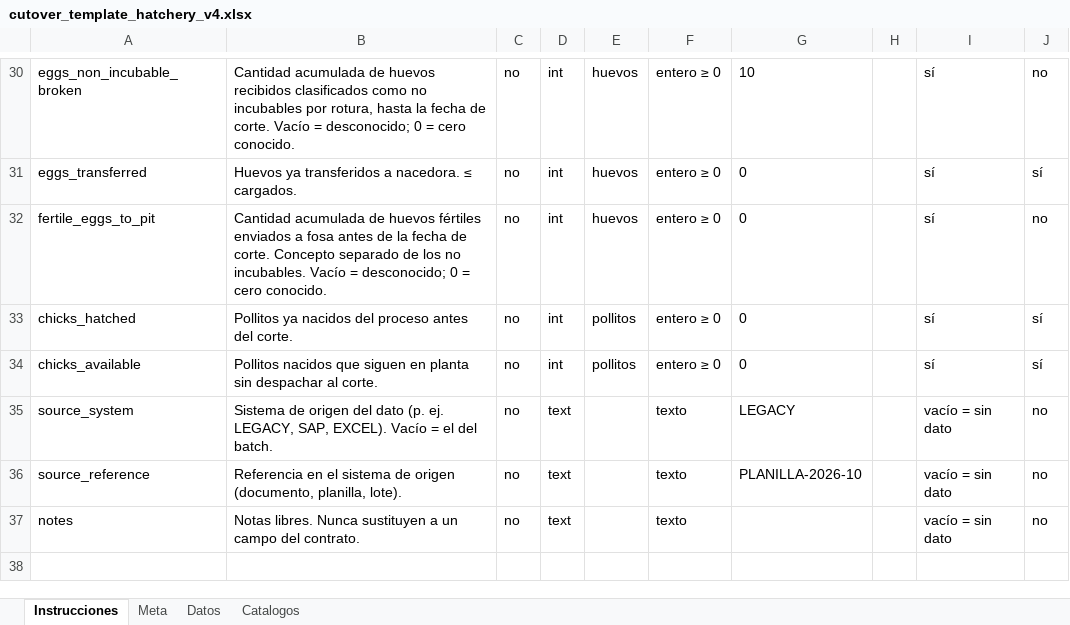
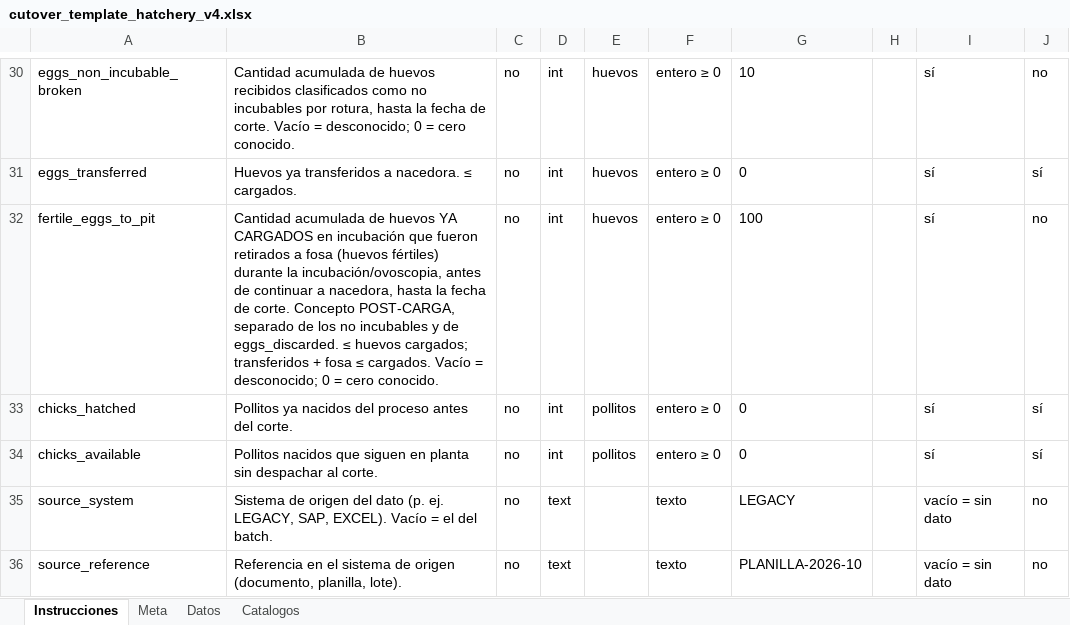
Before and after one commit to dvconsultores/GlobalAvicola, an Excel workbook: docs/plantillas_carga_inicial/cutover_template_hatchery_v4.xlsx, sheet Instrucciones, drawn as a sheet; only a part is shown, gaps mark what is left out; the shorter side is filled out with more unchanged rows; values as stored, in another font and other column widths than the file's, no borders; the diff names each change by its address in the sheet, - before the commit and + after, or states it on an @@ line.

```diff
--- a/docs/plantillas_carga_inicial/cutover_template_hatchery_v4.xlsx (sheet Instrucciones)
+++ b/docs/plantillas_carga_inicial/cutover_template_hatchery_v4.xlsx (sheet Instrucciones)
-B32: …de huevos fértiles enviados a fosa antes de la fecha de corte. Concepto separado de los no incubables. Vacío =…
+B32: …de huevos YA CARGADOS en incubación que fueron retirados a fosa (huevos fértiles) durante la incubación/ovoscopia, antes de continuar a nacedora, hasta la fecha de corte. Concepto POST-CARGA, separado de los no incubables y de eggs_discarded. ≤ huevos cargados; transferidos + fosa ≤ cargados. Vacío =…
-G32: 0
+G32: 100
```
Also changed, not shown: sheet Meta, 35 other files.
